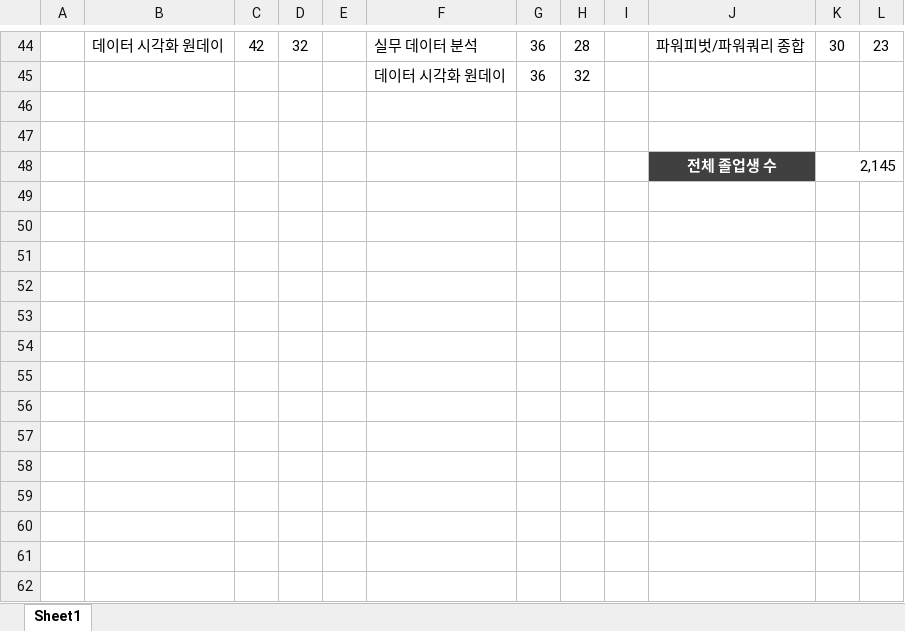
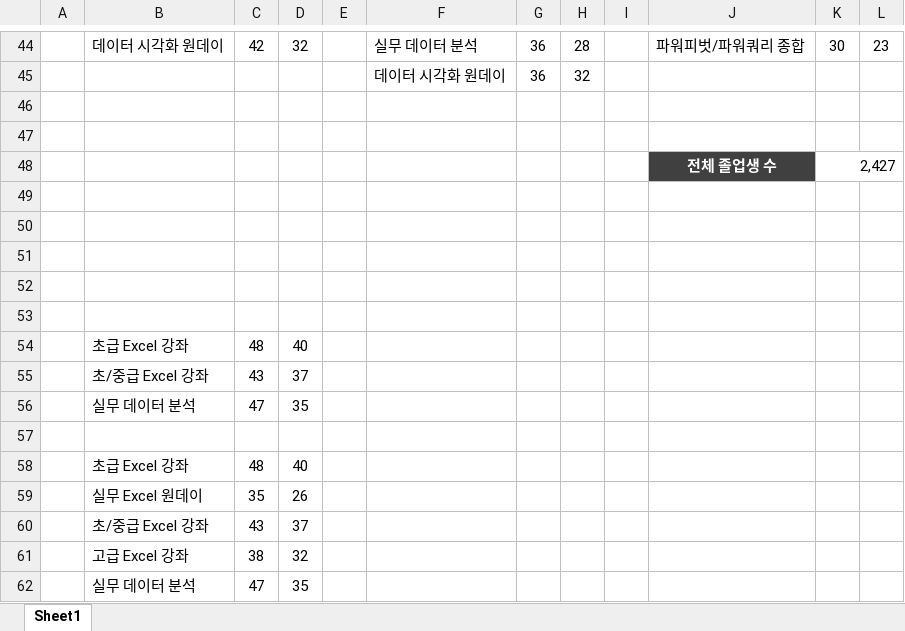
Before and after one commit to Hwangtaehun/excel, an Excel workbook: 실무_엑셀_예제_파일/Chapter01/01-009.xlsx, sheet Sheet1, drawn as a sheet; only a part is shown, gaps mark what is left out; values as stored, in another font and other column widths than the file's, no borders; removed rows and columns are numbered as before the commit, all else as after; the diff names each change by its address in the sheet, - before the commit and + after, or states it on an @@ line.

```diff
--- a/실무_엑셀_예제_파일/Chapter01/01-009.xlsx (sheet Sheet1)
+++ b/실무_엑셀_예제_파일/Chapter01/01-009.xlsx (sheet Sheet1)
+row 48:  |  |  |  |  |  |  |  |  | 전체 졸업생 수 | 2,427
-row 49:  |  |  |  |  |  |  |  |  | 전체 졸업생 수 | 2,145
+row 49: (empty)
-J49 fill: #404040
+J49 fill: none
-K48:L48 merged
+row 50: (empty)
+row 51: (empty)
+row 52: (empty)
+row 53: (empty)
+row 54:  | 초급 Excel 강좌 | 48 | 40
+row 55:  | 초/중급 Excel 강좌 | 43 | 37
+row 56:  | 실무 데이터 분석 | 47 | 35
+row 57: (empty)
+row 58:  | 초급 Excel 강좌 | 48 | 40
+row 59:  | 실무 Excel 원데이 | 35 | 26
+row 60:  | 초/중급 Excel 강좌 | 43 | 37
+row 61:  | 고급 Excel 강좌 | 38 | 32
+row 62:  | 실무 데이터 분석 | 47 | 35
```
Also changed, not shown: 실무_엑셀_예제_파일/Chapter01/01-003.xlsx, 실무_엑셀_예제_파일/Chapter01/01-004.xlsx, 3 other files.
